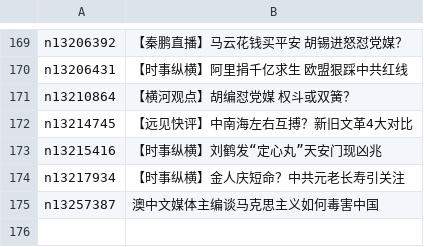
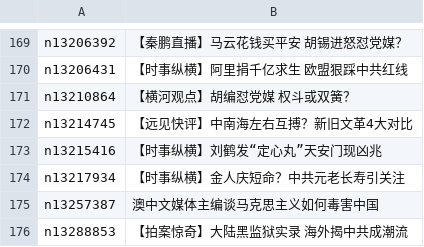
Before and after one commit to easy2view/epoch-special, a CSV file: indexes/nf1176107.csv, drawn as a sheet; only a part is shown, gaps mark what is left out.

```diff
--- a/indexes/nf1176107.csv
+++ b/indexes/nf1176107.csv
@@ -175 +175,2 @@ n13217934,【时事纵横】金人庆短命？中共元老长寿引关注
 n13257387,澳中文媒体主编谈马克思主义如何毒害中国
+n13288853,【拍案惊奇】大陆黑监狱实录 海外揭中共成潮流
```
Also changed, not shown: indexes/nf4379.csv, 23 other files.
